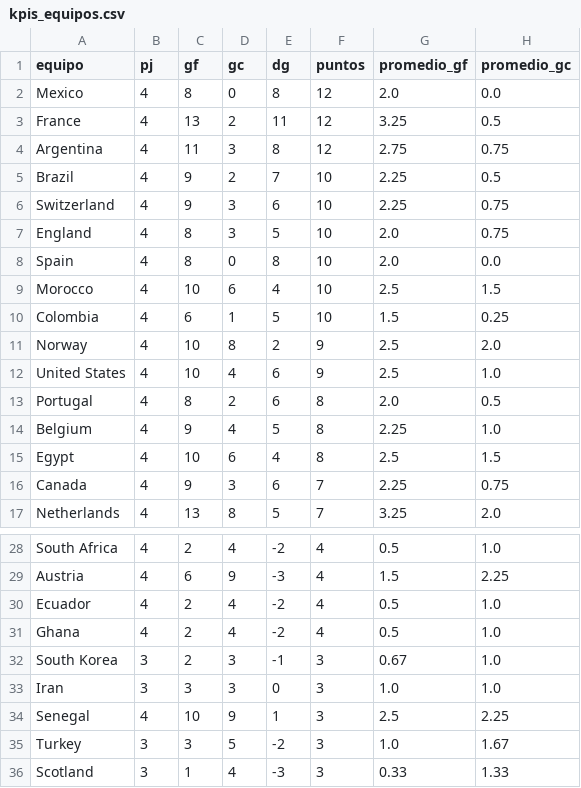
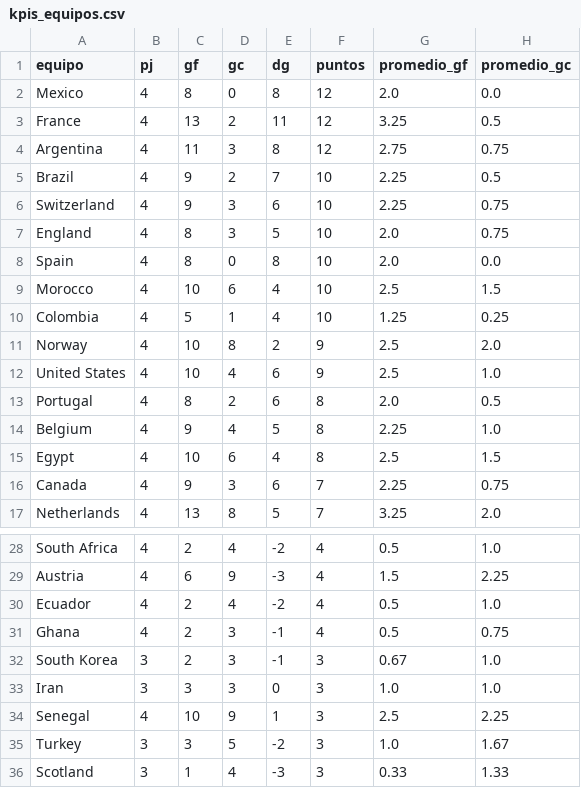
Before and after one commit to dbouzada/mundial-2026-data, a CSV file: data/processed/kpis_equipos.csv, drawn as a sheet; only a part is shown, gaps mark what is left out.

```diff
--- a/data/processed/kpis_equipos.csv
+++ b/data/processed/kpis_equipos.csv
@@ -9,3 +9,3 @@ Spain,4,8,0,8,10,2.0,0.0
 Morocco,4,10,6,4,10,2.5,1.5
-Colombia,4,6,1,5,10,1.5,0.25
+Colombia,4,5,1,4,10,1.25,0.25
 Norway,4,10,8,2,9,2.5,2.0
@@ -30,3 +30,3 @@ Austria,4,6,9,-3,4,1.5,2.25
 Ecuador,4,2,4,-2,4,0.5,1.0
-Ghana,4,2,4,-2,4,0.5,1.0
+Ghana,4,2,3,-1,4,0.5,0.75
 South Korea,3,2,3,-1,3,0.67,1.0
```
Also changed, not shown: data/processed/matches.csv, 2 other files.
